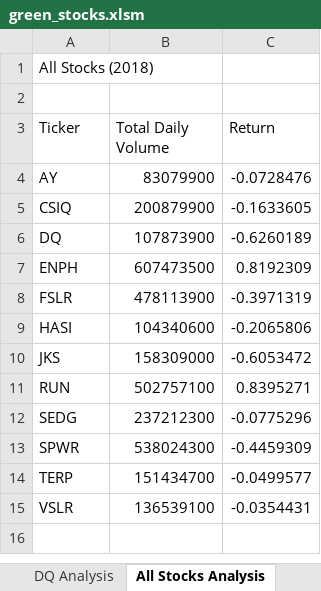
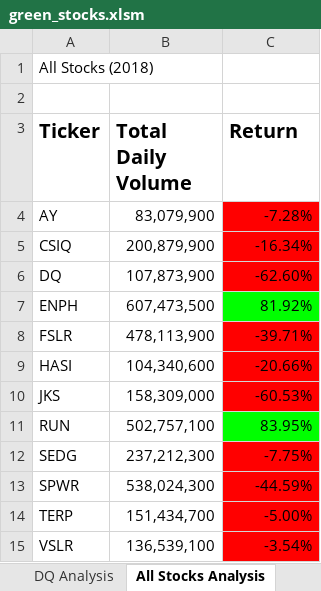
Before and after one commit to JoyRichardson/stock-analysis, an Excel workbook: green_stocks.xlsm, sheet All Stocks Analysis, drawn as a sheet; values as stored, in another font and other column widths than the file's, no borders; the diff names each change by its address in the sheet, - before the commit and + after, or states it on an @@ line.

Commit message:
Upload after 2.4

```diff
--- a/green_stocks.xlsm (sheet All Stocks Analysis)
+++ b/green_stocks.xlsm (sheet All Stocks Analysis)
-A3:C3 bold: off
+A3:C3 bold: on, text size: larger
-B4 (Total Daily Volume): 83079900
+B4 (Total Daily Volume): 83,079,900
-C4 (Return): -0.0728476
+C4 (Return): -7.28%
-C4:C6 fill: none
+C4:C6 fill: #FF0000
-B5 (Total Daily Volume): 200879900
+B5 (Total Daily Volume): 200,879,900
-C5 (Return): -0.1633605
+C5 (Return): -16.34%
-B6 (Total Daily Volume): 107873900
+B6 (Total Daily Volume): 107,873,900
-C6 (Return): -0.6260189
+C6 (Return): -62.60%
-B7 (Total Daily Volume): 607473500
+B7 (Total Daily Volume): 607,473,500
-C7 (Return): 0.8192309
+C7 (Return): 81.92%
-C7 fill: none
+C7 fill: #00FF00
-B8 (Total Daily Volume): 478113900
+B8 (Total Daily Volume): 478,113,900
-C8 (Return): -0.3971319
+C8 (Return): -39.71%
-C8:C10 fill: none
+C8:C10 fill: #FF0000
-B9 (Total Daily Volume): 104340600
+B9 (Total Daily Volume): 104,340,600
-C9 (Return): -0.2065806
+C9 (Return): -20.66%
-B10 (Total Daily Volume): 158309000
+B10 (Total Daily Volume): 158,309,000
-C10 (Return): -0.6053472
+C10 (Return): -60.53%
-B11 (Total Daily Volume): 502757100
+B11 (Total Daily Volume): 502,757,100
-C11 (Return): 0.8395271
+C11 (Return): 83.95%
-C11 fill: none
+C11 fill: #00FF00
-B12 (Total Daily Volume): 237212300
+B12 (Total Daily Volume): 237,212,300
-C12 (Return): -0.0775296
+C12 (Return): -7.75%
-C12:C15 fill: none
+C12:C15 fill: #FF0000
-B13 (Total Daily Volume): 538024300
+B13 (Total Daily Volume): 538,024,300
-C13 (Return): -0.4459309
+C13 (Return): -44.59%
-B14 (Total Daily Volume): 151434700
+B14 (Total Daily Volume): 151,434,700
-C14 (Return): -0.0499577
+C14 (Return): -5.00%
-B15 (Total Daily Volume): 136539100
+B15 (Total Daily Volume): 136,539,100
-C15 (Return): -0.0354431
+C15 (Return): -3.54%
```
